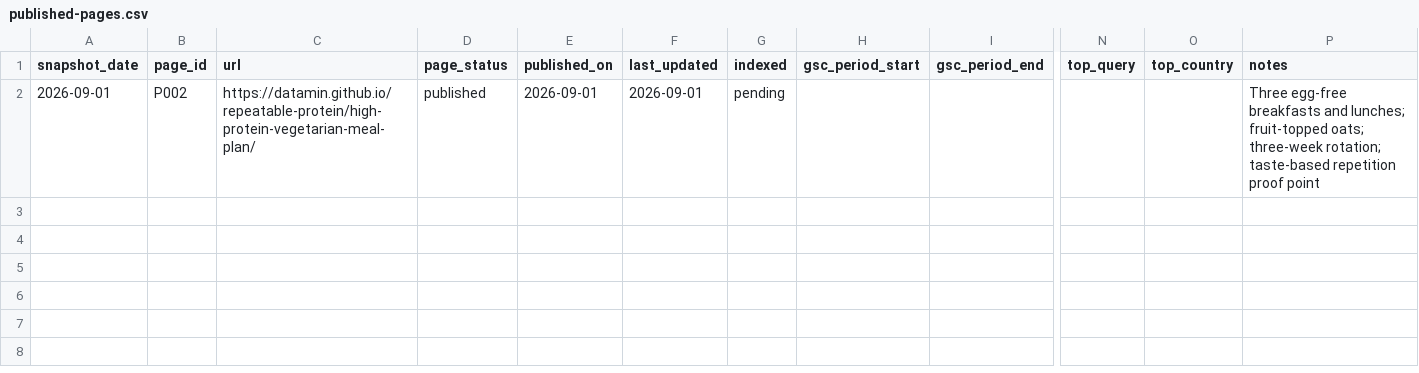
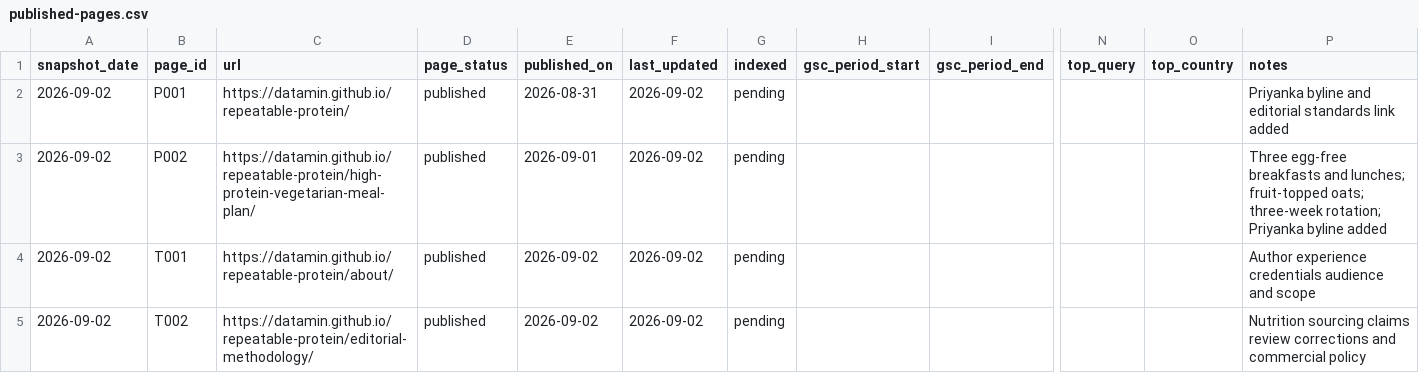
Before and after one commit to datamin/repeatable-protein, a CSV file: status/published-pages.csv, drawn as a sheet; only a part is shown, gaps mark what is left out; addresses are those after the commit; rows hold the shown columns only; the diff names each change by its address in the sheet, - before the commit and + after, or states it on an @@ line.

```diff
--- a/status/published-pages.csv
+++ b/status/published-pages.csv
+row 2: 2026-09-02 | P001 | https://datamin.github.io/repeatable-protein/ | published | 2026-08-31 | 2026-09-02 | pending |  |  |  |  | Priyanka byline and editorial standards link added
-A3 (snapshot_date): 2026-09-01
+A3 (snapshot_date): 2026-09-02
-F3 (last_updated): 2026-09-01
+F3 (last_updated): 2026-09-02
-P3 (notes): …three-week rotation; taste-based repetition proof point
+P3 (notes): …three-week rotation; Priyanka byline added
+row 4: 2026-09-02 | T001 | https://datamin.github.io/repeatable-protein/about/ | published | 2026-09-02 | 2026-09-02 | pending |  |  |  |  | Author experience credentials audience and scope
+row 5: 2026-09-02 | T002 | https://datamin.github.io/repeatable-protein/editorial-methodology/ | published | 2026-09-02 | 2026-09-02 | pending |  |  |  |  | Nutrition sourcing claims review corrections and commercial policy
```
Also changed, not shown: plan/page-roadmap.csv, 10 other files.
